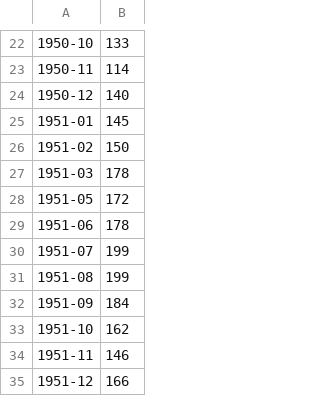
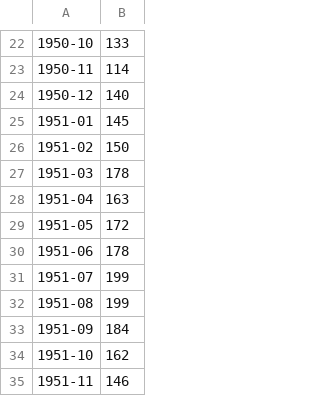
Before and after one commit to FallicoFunctions/3_Cultivar_Wine_Dataset, a CSV file: Monthly Airline Passengers Dataset.csv, drawn as a sheet; only a part is shown, gaps mark what is left out; the shorter side is filled out with more unchanged rows; the diff names each change by its address in the sheet, - before the commit and + after, or states it on an @@ line.

Commit message:
Update Monthly Airline Passengers Dataset.csv

```diff
--- a/Monthly Airline Passengers Dataset.csv
+++ b/Monthly Airline Passengers Dataset.csv
+row 28: 1951-04 | 163
```
